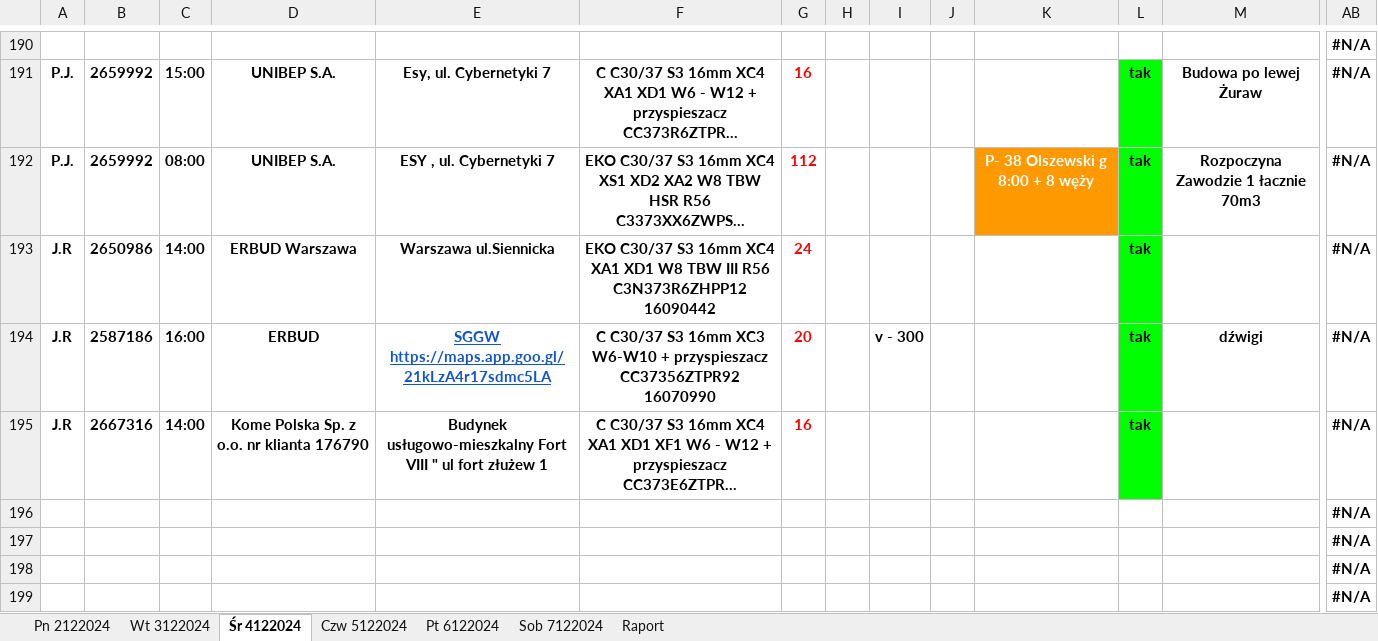
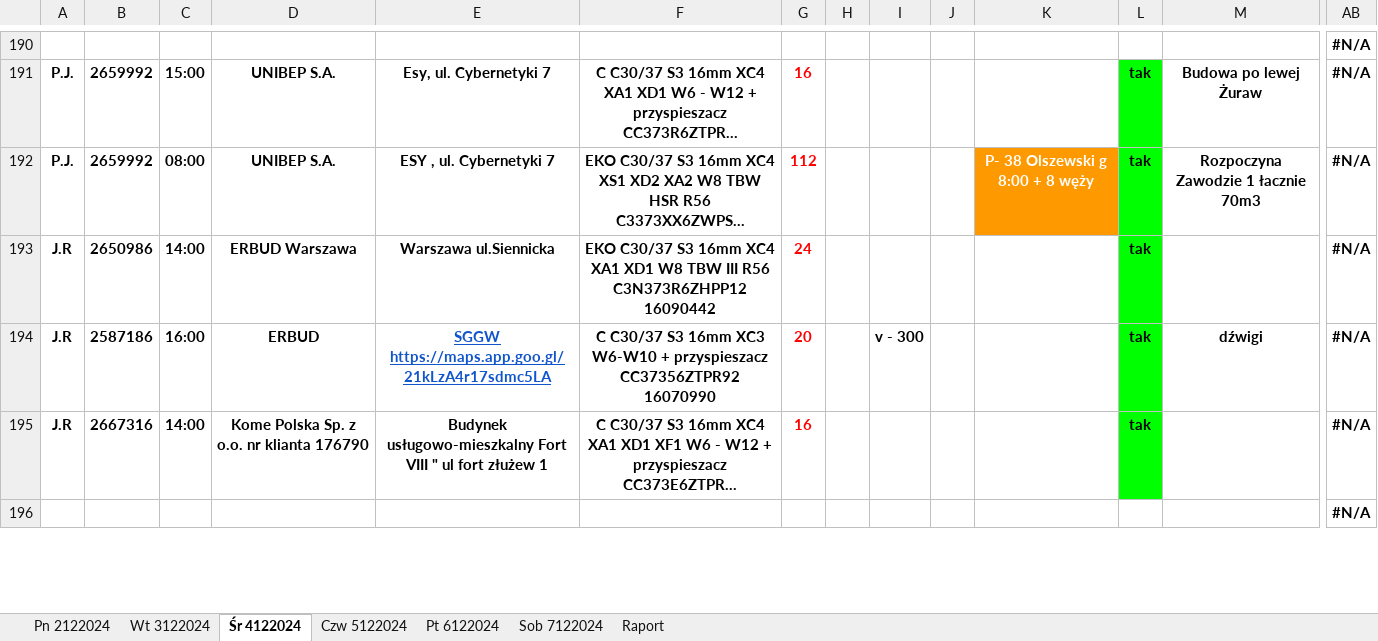
Before and after one commit to nafanius/beton_bot, an Excel workbook: excel_files/Tydz 49.2024.xlsx, sheet Śr 4122024, drawn as a sheet; only a part is shown, gaps mark what is left out; long unchanged cells end in …; values as stored, in another font and other column widths than the file's, no borders; charts and pictures and conditional formats not drawn; removed rows and columns are numbered as before the commit, all else as after; rows hold the shown columns only; the diff covers the shown part only; the diff names each change by its address in the sheet, - before the commit and + after, or states it on an @@ line.

```diff
--- a/excel_files/Tydz 49.2024.xlsx (sheet Śr 4122024)
+++ b/excel_files/Tydz 49.2024.xlsx (sheet Śr 4122024)
-row 197:  |  |  |  |  |  |  |  |  |  |  |  |  | #N/A
-row 198:  |  |  |  |  |  |  |  |  |  |  |  |  | #N/A
-row 199:  |  |  |  |  |  |  |  |  |  |  |  |  | #N/A
```
Also changed, not shown: 3 added rows and 4 edited cells elsewhere in this sheet, sheet Pt 6122024, sheet Wt 3122024, sheet Czw 5122024, sheet Pn 2122024, sheet Sob 7122024, formulas that keep their value, 2 other files.
